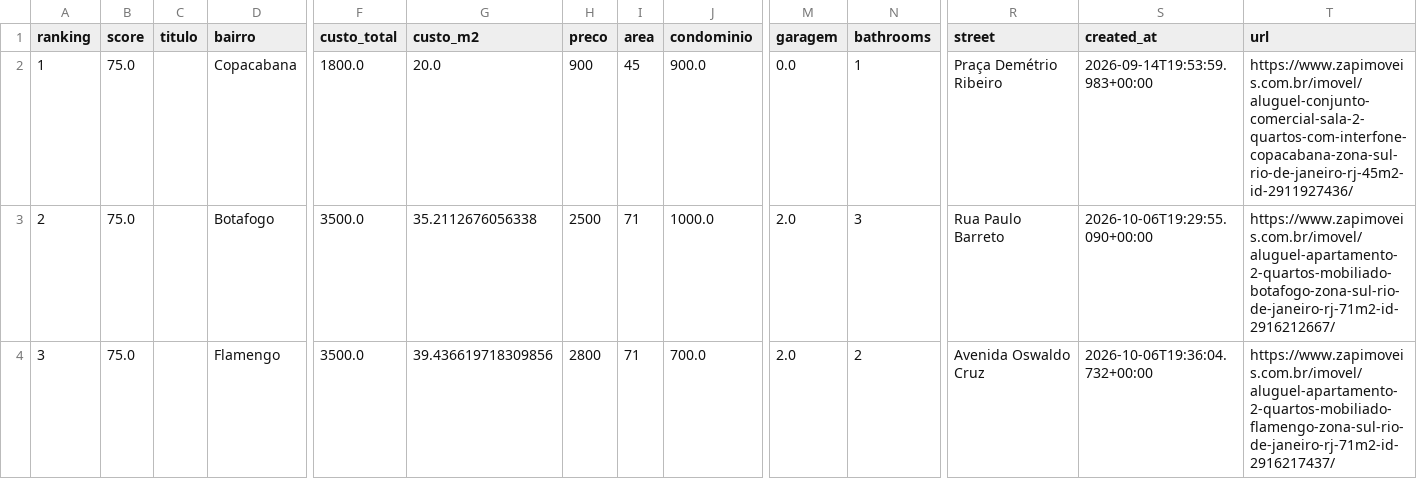
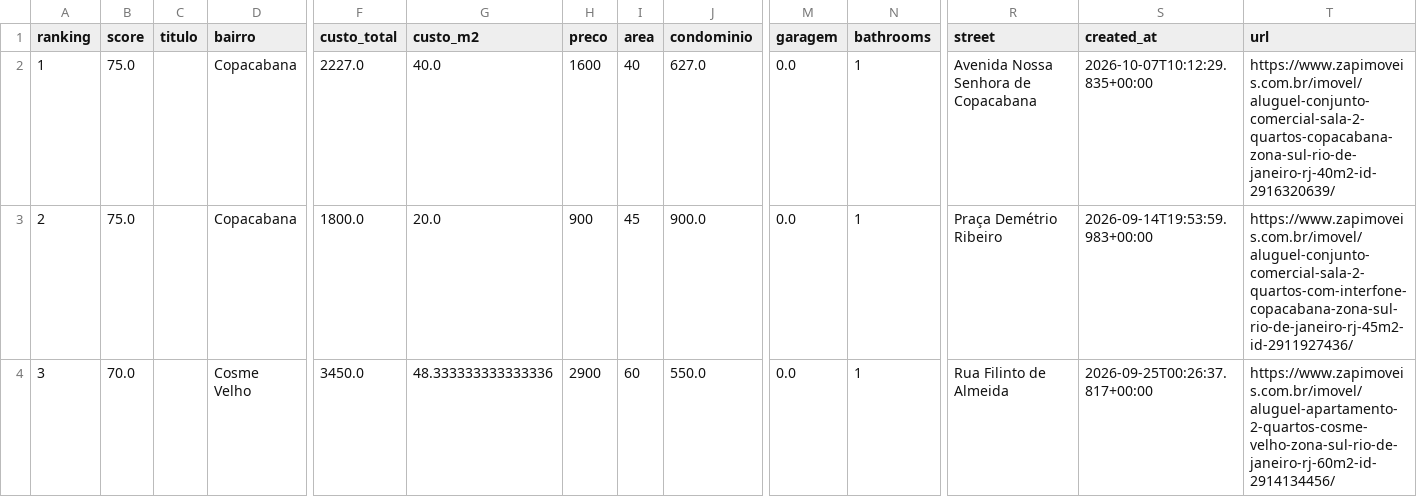
Before and after one commit to DboechatM/RentHunter, a CSV file: data/zap/top/top10.csv, drawn as a sheet; only a part is shown, gaps mark what is left out; the diff covers the shown part only; the diff names each change by its address in the sheet, - before the commit and + after, or states it on an @@ line.

```diff
--- a/data/zap/top/top10.csv
+++ b/data/zap/top/top10.csv
-F2 (custo_total): 1800.0
+F2 (custo_total): 2227.0
-G2 (custo_m2): 20.0
+G2 (custo_m2): 40.0
-H2 (preco): 900
+H2 (preco): 1600
-I2 (area): 45
+I2 (area): 40
-J2 (condominio): 900.0
+J2 (condominio): 627.0
-R2 (street): Praça Demétrio Ribeiro
+R2 (street): Avenida Nossa Senhora de Copacabana
-S2 (created_at): 2026-09-14T19:53:59.983+00:00
+S2 (created_at): 2026-10-07T10:12:29.835+00:00
-T2 (url): https://www.zapimoveis.com.br/imovel/aluguel-conjunto-comercial-sala-2-quartos-com-interfone-copacabana-zona-sul-rio-de-janeiro-rj-45m2-id-2911927436/
+T2 (url): https://www.zapimoveis.com.br/imovel/aluguel-conjunto-comercial-sala-2-quartos-copacabana-zona-sul-rio-de-janeiro-rj-40m2-id-2916320639/
-D3 (bairro): Botafogo
+D3 (bairro): Copacabana
-F3 (custo_total): 3500.0
+F3 (custo_total): 1800.0
-G3 (custo_m2): 35.2112676056338
+G3 (custo_m2): 20.0
-H3 (preco): 2500
+H3 (preco): 900
-I3 (area): 71
+I3 (area): 45
-J3 (condominio): 1000.0
+J3 (condominio): 900.0
-M3:M4 (garagem): 2.0
+M3:M4 (garagem): 0.0
-N3 (bathrooms): 3
+N3 (bathrooms): 1
-R3 (street): Rua Paulo Barreto
+R3 (street): Praça Demétrio Ribeiro
-S3 (created_at): 2026-10-06T19:29:55.090+00:00
+S3 (created_at): 2026-09-14T19:53:59.983+00:00
-T3 (url): https://www.zapimoveis.com.br/imovel/aluguel-apartamento-2-quartos-mobiliado-botafogo-zona-sul-rio-de-janeiro-rj-71m2-id-2916212667/
+T3 (url): https://www.zapimoveis.com.br/imovel/aluguel-conjunto-comercial-sala-2-quartos-com-interfone-copacabana-zona-sul-rio-de-janeiro-rj-45m2-id-2911927436/
-B4 (score): 75.0
+B4 (score): 70.0
-D4 (bairro): Flamengo
+D4 (bairro): Cosme Velho
-F4 (custo_total): 3500.0
+F4 (custo_total): 3450.0
-G4 (custo_m2): 39.436619718309856
+G4 (custo_m2): 48.333333333333336
-H4 (preco): 2800
+H4 (preco): 2900
-I4 (area): 71
+I4 (area): 60
-J4 (condominio): 700.0
+J4 (condominio): 550.0
-N4 (bathrooms): 2
+N4 (bathrooms): 1
-R4 (street): Avenida Oswaldo Cruz
+R4 (street): Rua Filinto de Almeida
-S4 (created_at): 2026-10-06T19:36:04.732+00:00
+S4 (created_at): 2026-09-25T00:26:37.817+00:00
-T4 (url): https://www.zapimoveis.com.br/imovel/aluguel-apartamento-2-quartos-mobiliado-flamengo-zona-sul-rio-de-janeiro-rj-71m2-id-2916217437/
+T4 (url): https://www.zapimoveis.com.br/imovel/aluguel-apartamento-2-quartos-cosme-velho-zona-sul-rio-de-janeiro-rj-60m2-id-2914134456/
```
Also changed, not shown: 82 edited cells elsewhere in this file, 3 other files.
